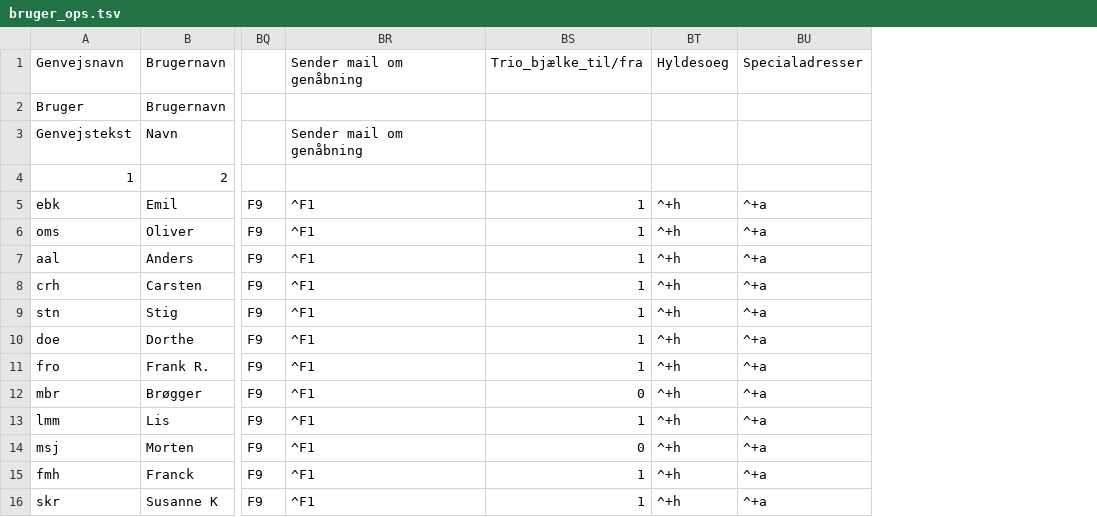
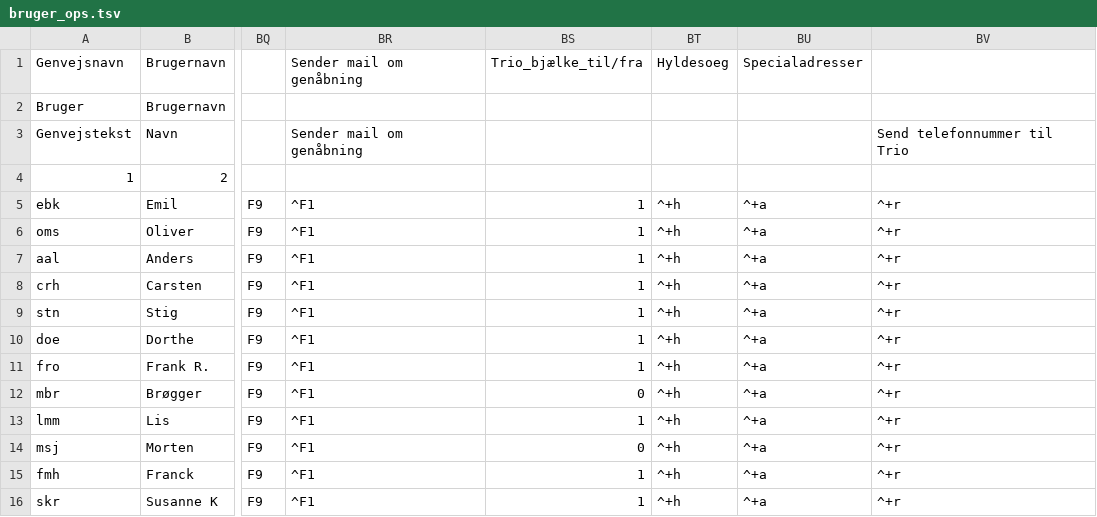
Before and after one commit to Emilbk/AHK, a TSV file: Trafikstyring/db/bruger_ops.tsv, drawn as a sheet; only a part is shown, gaps mark what is left out; the diff names each change by its address in the sheet, - before the commit and + after, or states it on an @@ line.

```diff
--- a/Trafikstyring/db/bruger_ops.tsv
+++ b/Trafikstyring/db/bruger_ops.tsv
+column BV, rows 3-16: Send telefonnummer til Trio |  | ^+r | ^+r | ^+r | ^+r | ^+r | ^+r | ^+r | ^+r | ^+r | ^+r | ^+r | ^+r
```
Also changed, not shown: 1 other file.
